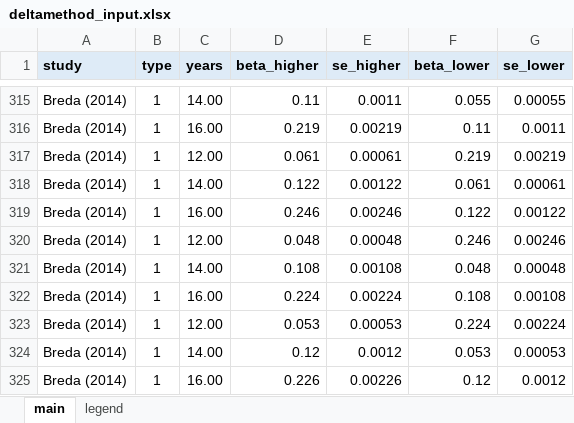
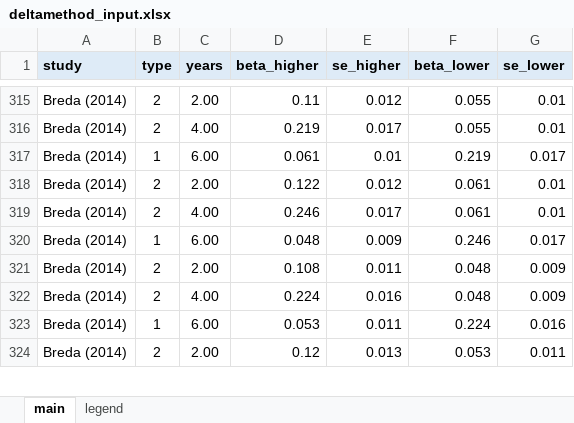
Before and after one commit to PetrCala/Diploma-Thesis, an Excel workbook: Tools and meta-analysis theory/Delta method/deltamethod_input.xlsx, sheet main, drawn as a sheet; only a part is shown, gaps mark what is left out; values as stored, in another font and other column widths than the file's, no borders; removed rows and columns are numbered as before the commit, all else as after; the diff covers the shown part only; the diff names each change by its address in the sheet, - before the commit and + after, or states it on an @@ line.

```diff
--- a/Tools and meta-analysis theory/Delta method/deltamethod_input.xlsx (sheet main)
+++ b/Tools and meta-analysis theory/Delta method/deltamethod_input.xlsx (sheet main)
-B315 (type): 1
+B315 (type): 2
-C315 (years): 14.00
+C315 (years): 2.00
-E315 (se_higher): 0.0011
+E315 (se_higher): 0.012
-G315 (se_lower): 0.00055
+G315 (se_lower): 0.01
-row 316: Breda (2014) | 1 | 16.00 | 0.219 | 0.00219 | 0.11 | 0.0011
+row 316: Breda (2014) | 2 | 4.00 | 0.219 | 0.017 | 0.055 | 0.01
-C317 (years): 12.00
+C317 (years): 6.00
-E317 (se_higher): 0.00061
+E317 (se_higher): 0.01
-G317 (se_lower): 0.00219
+G317 (se_lower): 0.017
-B318 (type): 1
+B318 (type): 2
-C318 (years): 14.00
+C318 (years): 2.00
-E318 (se_higher): 0.00122
+E318 (se_higher): 0.012
-G318 (se_lower): 0.00061
+G318 (se_lower): 0.01
-row 319: Breda (2014) | 1 | 16.00 | 0.246 | 0.00246 | 0.122 | 0.00122
+row 319: Breda (2014) | 2 | 4.00 | 0.246 | 0.017 | 0.061 | 0.01
-C320 (years): 12.00
+C320 (years): 6.00
-E320 (se_higher): 0.00048
+E320 (se_higher): 0.009
-G320 (se_lower): 0.00246
+G320 (se_lower): 0.017
-B321 (type): 1
+B321 (type): 2
-C321 (years): 14.00
+C321 (years): 2.00
-E321 (se_higher): 0.00108
+E321 (se_higher): 0.011
-G321 (se_lower): 0.00048
+G321 (se_lower): 0.009
-row 322: Breda (2014) | 1 | 16.00 | 0.224 | 0.00224 | 0.108 | 0.00108
+row 322: Breda (2014) | 2 | 4.00 | 0.224 | 0.016 | 0.048 | 0.009
-C323 (years): 12.00
+C323 (years): 6.00
-E323 (se_higher): 0.00053
+E323 (se_higher): 0.011
-G323 (se_lower): 0.00224
+G323 (se_lower): 0.016
-B324 (type): 1
+B324 (type): 2
-C324 (years): 14.00
+C324 (years): 2.00
-E324 (se_higher): 0.0012
+E324 (se_higher): 0.013
-G324 (se_lower): 0.00053
+G324 (se_lower): 0.011
-row 325: Breda (2014) | 1 | 16.00 | 0.226 | 0.00226 | 0.12 | 0.0012
```
Also changed, not shown: 4 added rows, 3 removed rows and 35 edited cells elsewhere in this sheet, Tools and meta-analysis theory/Delta method/deltamethod_output.xlsx, 3 other files.
